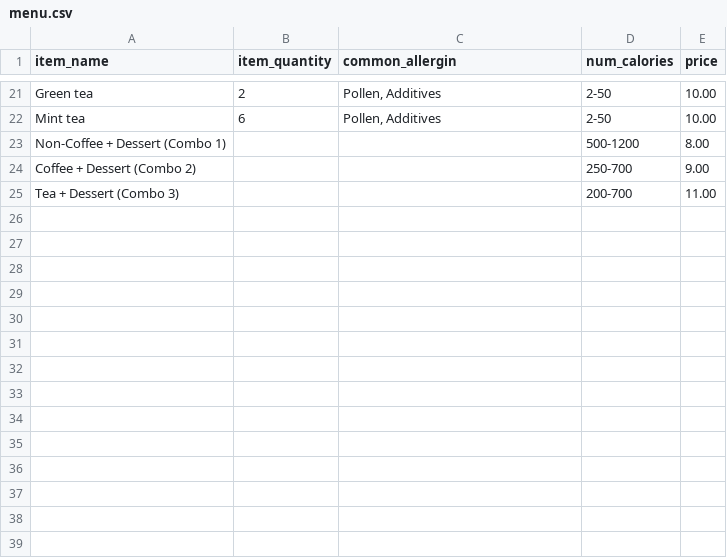
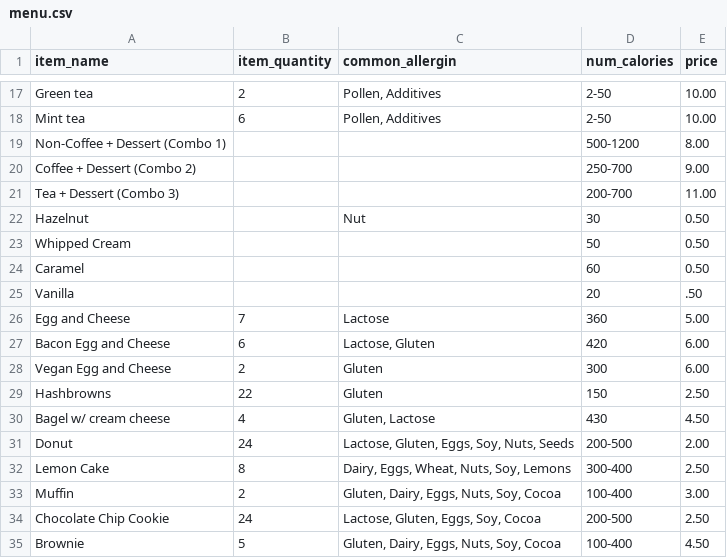
Before and after one commit to Ibrahim-Haroon/BeanHub-backend, a CSV file: src/IO/menu.csv, drawn as a sheet; only a part is shown, gaps mark what is left out; the diff covers the shown part only; the diff names each change by its address in the sheet, - before the commit and + after, or states it on an @@ line.

Commit message:
Update menu.csv

```diff
--- a/src/IO/menu.csv
+++ b/src/IO/menu.csv
+row 22: Hazelnut |  | Nut | 30 | 0.50
+row 23: Whipped Cream |  |  | 50 | 0.50
+row 24: Caramel |  |  | 60 | 0.50
+row 25: Vanilla |  |  | 20 | .50
+row 26: Egg and Cheese | 7 | Lactose | 360 | 5.00
+row 27: Bacon Egg and Cheese | 6 | Lactose, Gluten | 420 | 6.00
+row 28: Vegan Egg and Cheese | 2 | Gluten | 300 | 6.00
+row 29: Hashbrowns | 22 | Gluten | 150 | 2.50
+row 30: Bagel w/ cream cheese | 4 | Gluten, Lactose | 430 | 4.50
+row 31: Donut | 24 | Lactose, Gluten, Eggs, Soy, Nuts, Seeds | 200-500 | 2.00
+row 32: Lemon Cake | 8 | Dairy, Eggs, Wheat, Nuts, Soy, Lemons | 300-400 | 2.50
+row 33: Muffin | 2 | Gluten, Dairy, Eggs, Nuts, Soy, Cocoa | 100-400 | 3.00
+row 34: Chocolate Chip Cookie | 24 | Lactose, Gluten, Eggs, Soy, Cocoa | 200-500 | 2.50
+row 35: Brownie | 5 | Gluten, Dairy, Eggs, Nuts, Soy, Cocoa | 100-400 | 4.50
```
Also changed, not shown: 4 removed rows and 8 edited cells elsewhere in this file.
